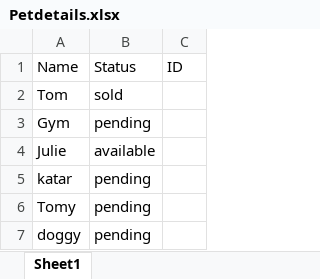
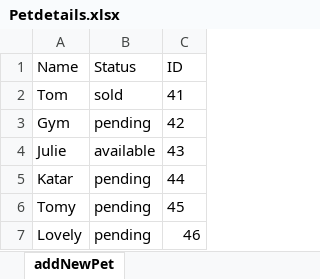
Before and after one commit to nithu14/Quintype, an Excel workbook: Resource/Petdetails.xlsx, sheet addNewPet, drawn as a sheet; values as stored, in another font and other column widths than the file's, no borders; removed rows and columns are numbered as before the commit, all else as after; the diff names each change by its address in the sheet, - before the commit and + after, or states it on an @@ line.

```diff
--- a/Resource/Petdetails.xlsx (sheet addNewPet)
+++ b/Resource/Petdetails.xlsx (sheet addNewPet)
-sheet tab: Sheet1
+sheet tab: addNewPet
-C2 (ID): (empty)
+C2 (ID): 41
-C3 (ID): (empty)
+C3 (ID): 42
-C4 (ID): (empty)
+C4 (ID): 43
-row 5: katar | pending
+row 5: Katar | pending | 44
-C6 (ID): (empty)
+C6 (ID): 45
-row 7: doggy | pending
+row 7: Lovely | pending | 46
```
Also changed, not shown: Resource/UserDetails.xlsx, 57 other files.
